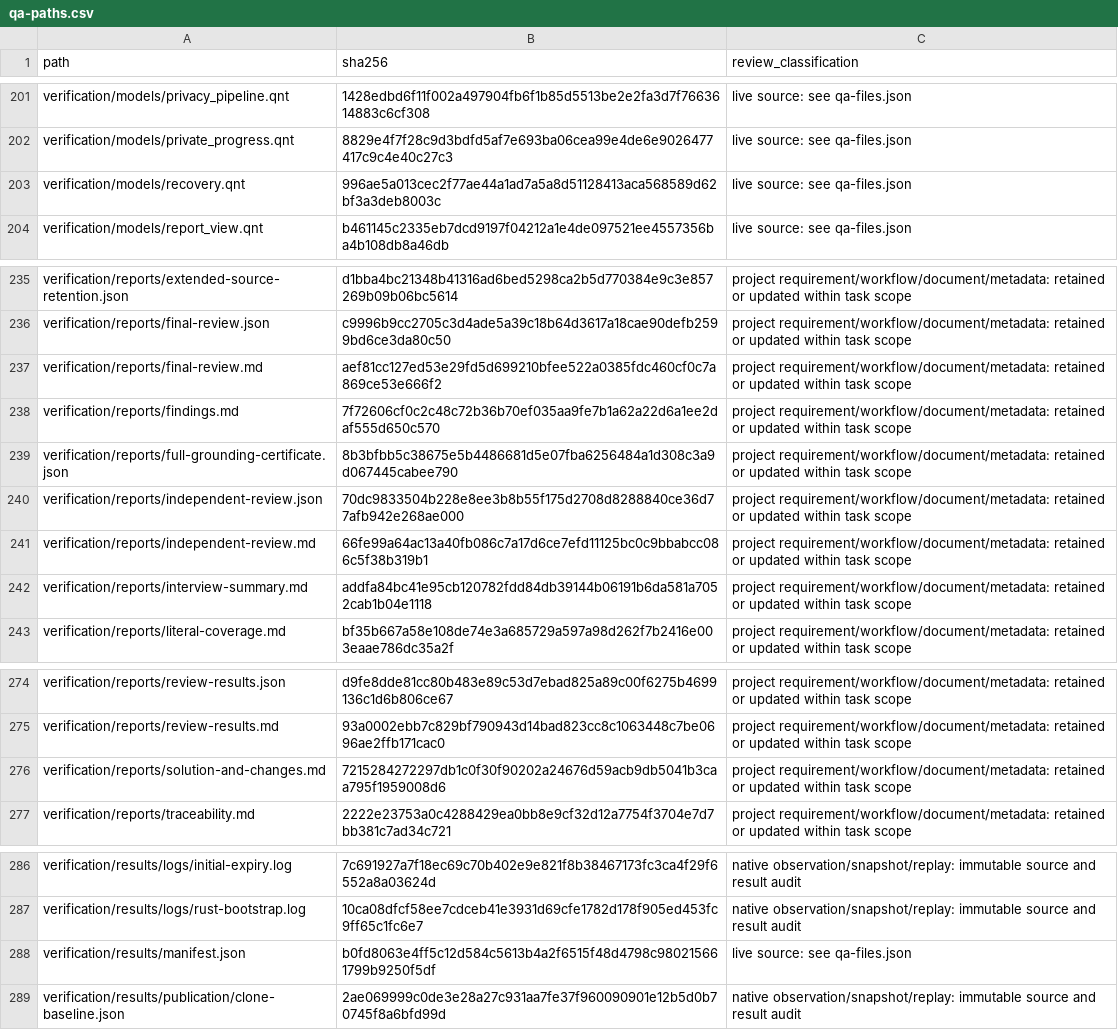
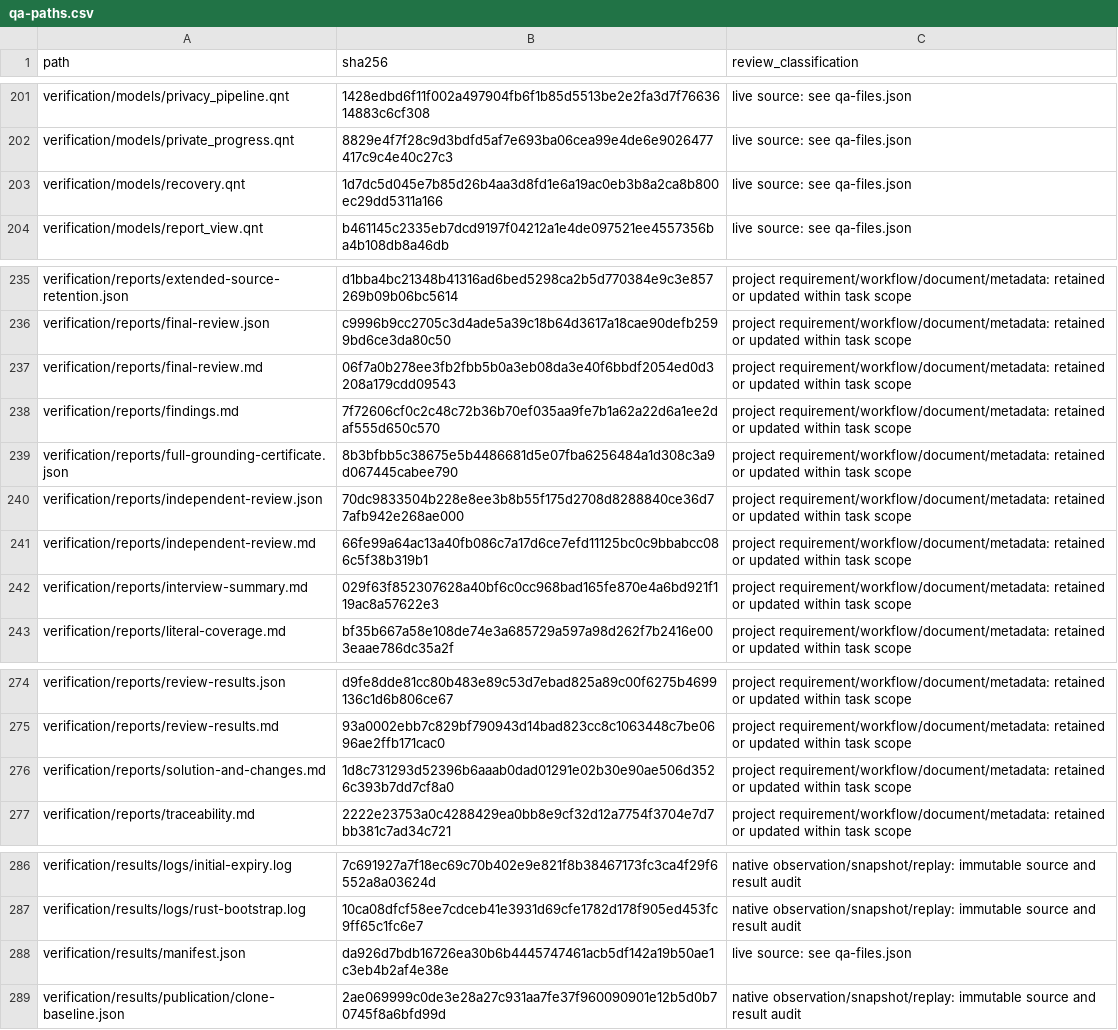
Before and after one commit to JekaMas/qmodel, a CSV file: verification/reports/qa-paths.csv, drawn as a sheet; only a part is shown, gaps mark what is left out; the diff covers the shown part only.

```diff
--- a/verification/reports/qa-paths.csv
+++ b/verification/reports/qa-paths.csv
@@ -202,3 +202,3 @@ verification/models/privacy_pipeline.qnt,1428edbd6f11f002a497904fb6f1b85d5513be2
 verification/models/private_progress.qnt,8829e4f7f28c9d3bdfd5af7e693ba06cea99e4de6e9026477417c9c4e40c27c3,live source: see qa-files.json
-verification/models/recovery.qnt,996ae5a013cec2f77ae44a1ad7a5a8d51128413aca568589d62bf3a3deb8003c,live source: see qa-files.json
+verification/models/recovery.qnt,1d7dc5d045e7b85d26b4aa3d8fd1e6a19ac0eb3b8a2ca8b800ec29dd5311a166,live source: see qa-files.json
 verification/models/report_view.qnt,b461145c2335eb7dcd9197f04212a1e4de097521ee4557356ba4b108db8a46db,live source: see qa-files.json
@@ -236,3 +236,3 @@ verification/reports/extended-source-retention.json,d1bba4bc21348b41316ad6bed529
 verification/reports/final-review.json,c9996b9cc2705c3d4ade5a39c18b64d3617a18cae90defb2599bd6ce3da80c50,project requirement/workflow/document/metadata: retained or updated within task scope
-verification/reports/final-review.md,aef81cc127ed53e29fd5d699210bfee522a0385fdc460cf0c7a869ce53e666f2,project requirement/workflow/document/metadata: retained or updated within task scope
+verification/reports/final-review.md,06f7a0b278ee3fb2fbb5b0a3eb08da3e40f6bbdf2054ed0d3208a179cdd09543,project requirement/workflow/document/metadata: retained or updated within task scope
 verification/reports/findings.md,7f72606cf0c2c48c72b36b70ef035aa9fe7b1a62a22d6a1ee2daf555d650c570,project requirement/workflow/document/metadata: retained or updated within task scope
@@ -241,3 +241,3 @@ verification/reports/independent-review.json,70dc9833504b228e8ee3b8b55f175d2708d
 verification/reports/independent-review.md,66fe99a64ac13a40fb086c7a17d6ce7efd11125bc0c9bbabcc086c5f38b319b1,project requirement/workflow/document/metadata: retained or updated within task scope
-verification/reports/interview-summary.md,addfa84bc41e95cb120782fdd84db39144b06191b6da581a7052cab1b04e1118,project requirement/workflow/document/metadata: retained or updated within task scope
+verification/reports/interview-summary.md,029f63f852307628a40bf6c0cc968bad165fe870e4a6bd921f119ac8a57622e3,project requirement/workflow/document/metadata: retained or updated within task scope
 verification/reports/literal-coverage.md,bf35b667a58e108de74e3a685729a597a98d262f7b2416e003eaae786dc35a2f,project requirement/workflow/document/metadata: retained or updated within task scope
@@ -275,3 +275,3 @@ verification/reports/review-results.json,d9fe8dde81cc80b483e89c53d7ebad825a89c00
 verification/reports/review-results.md,93a0002ebb7c829bf790943d14bad823cc8c1063448c7be0696ae2ffb171cac0,project requirement/workflow/document/metadata: retained or updated within task scope
-verification/reports/solution-and-changes.md,7215284272297db1c0f30f90202a24676d59acb9db5041b3caa795f1959008d6,project requirement/workflow/document/metadata: retained or updated within task scope
+verification/reports/solution-and-changes.md,1d8c731293d52396b6aaab0dad01291e02b30e90ae506d3526c393b7dd7cf8a0,project requirement/workflow/document/metadata: retained or updated within task scope
 verification/reports/traceability.md,2222e23753a0c4288429ea0bb8e9cf32d12a7754f3704e7d7bb381c7ad34c721,project requirement/workflow/document/metadata: retained or updated within task scope
@@ -287,3 +287,3 @@ verification/results/logs/initial-expiry.log,7c691927a7f18ec69c70b402e9e821f8b38
 verification/results/logs/rust-bootstrap.log,10ca08dfcf58ee7cdceb41e3931d69cfe1782d178f905ed453fc9ff65c1fc6e7,native observation/snapshot/replay: immutable source and result audit
-verification/results/manifest.json,b0fd8063e4ff5c12d584c5613b4a2f6515f48d4798c980215661799b9250f5df,live source: see qa-files.json
+verification/results/manifest.json,da926d7bdb16726ea30b6b4445747461acb5df142a19b50ae1c3eb4b2af4e38e,live source: see qa-files.json
 verification/results/publication/clone-baseline.json,2ae069999c0de3e28a27c931aa7fe37f960090901e12b5d0b70745f8a6bfd99d,native observation/snapshot/replay: immutable source and result audit
```
Also changed, not shown: 11 edited cells elsewhere in this file, verification/reports/qa-files.csv, 20 other files.
